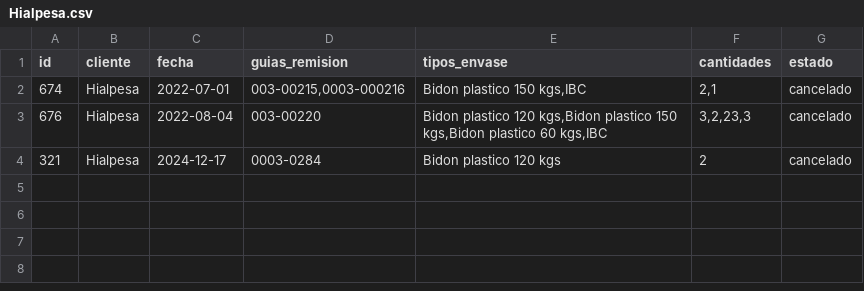
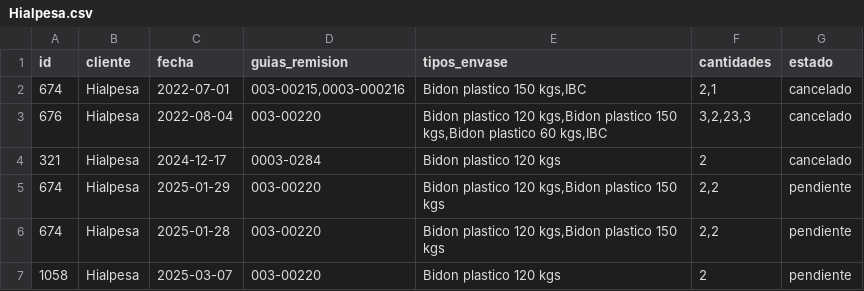
Before and after one commit to leiqne/Argo-Inventory, a CSV file: src/data/Hialpesa.csv, drawn as a sheet.

```diff
--- a/src/data/Hialpesa.csv
+++ b/src/data/Hialpesa.csv
@@ -4 +4,4 @@ id,cliente,fecha,guias_remision,tipos_envase,cantidades,estado
 321,Hialpesa,2024-12-17,0003-0284,Bidon plastico 120 kgs,2,cancelado
+674,Hialpesa,2025-01-29,003-00220,"Bidon plastico 120 kgs,Bidon plastico 150 kgs","2,2",pendiente
+674,Hialpesa,2025-01-28,003-00220,"Bidon plastico 120 kgs,Bidon plastico 150 kgs","2,2",pendiente
+1058,Hialpesa,2025-03-07,003-00220,Bidon plastico 120 kgs,2,pendiente
```
Also changed, not shown: src/data/Copacabana.csv, src/data/inventario.csv, 5 other files.
